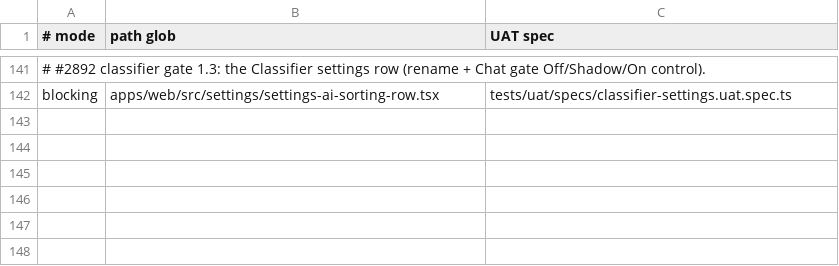
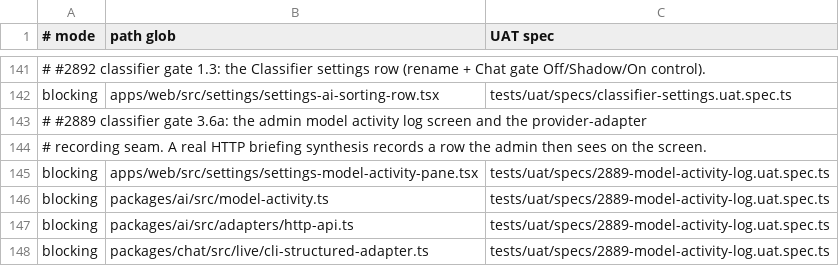
Before and after one commit to motioneso/moss, a TSV file: .claude/skills/coordinate/uat-trigger-map.tsv, drawn as a sheet; only a part is shown, gaps mark what is left out; the diff names each change by its address in the sheet, - before the commit and + after, or states it on an @@ line.

```diff
--- a/.claude/skills/coordinate/uat-trigger-map.tsv
+++ b/.claude/skills/coordinate/uat-trigger-map.tsv
+row 143: # #2889 classifier gate 3.6a: the admin model activity log screen and the provider-adapter
+row 144: # recording seam. A real HTTP briefing synthesis records a row the admin then sees on the screen.
+row 145: blocking | apps/web/src/settings/settings-model-activity-pane.tsx | tests/uat/specs/2889-model-activity-log.uat.spec.ts
+row 146: blocking | packages/ai/src/model-activity.ts | tests/uat/specs/2889-model-activity-log.uat.spec.ts
+row 147: blocking | packages/ai/src/adapters/http-api.ts | tests/uat/specs/2889-model-activity-log.uat.spec.ts
+row 148: blocking | packages/chat/src/live/cli-structured-adapter.ts | tests/uat/specs/2889-model-activity-log.uat.spec.ts
```
Also changed, not shown: 7 other files.
